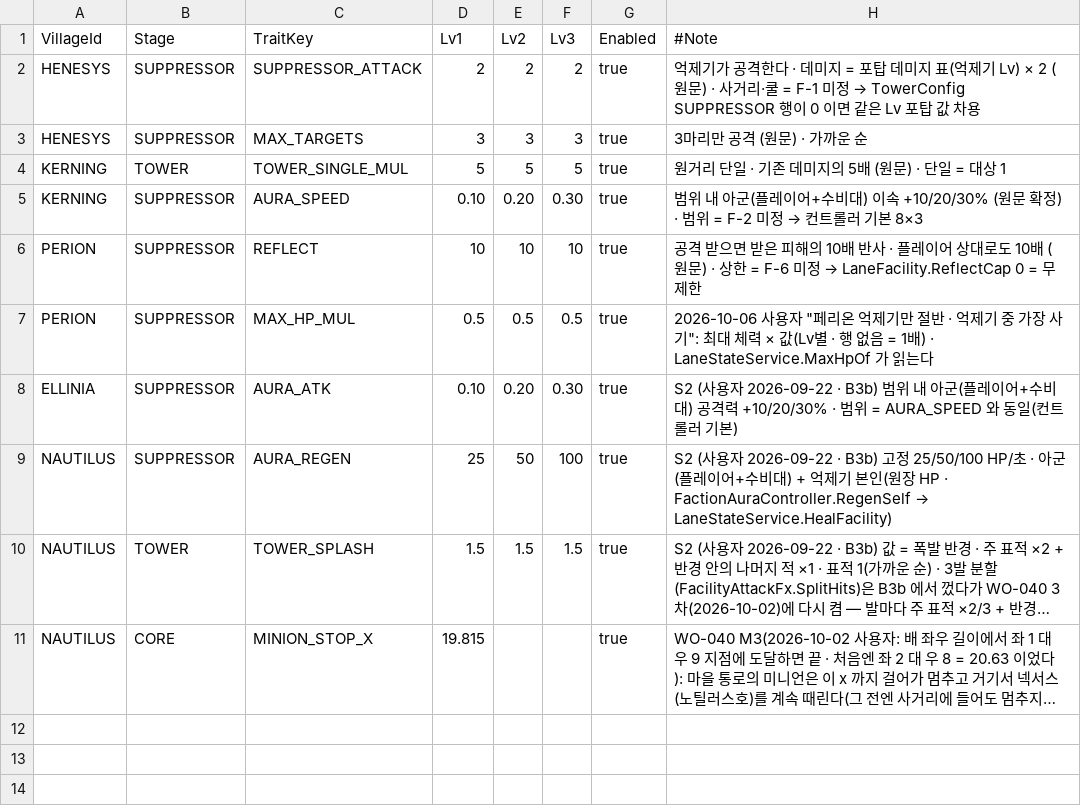
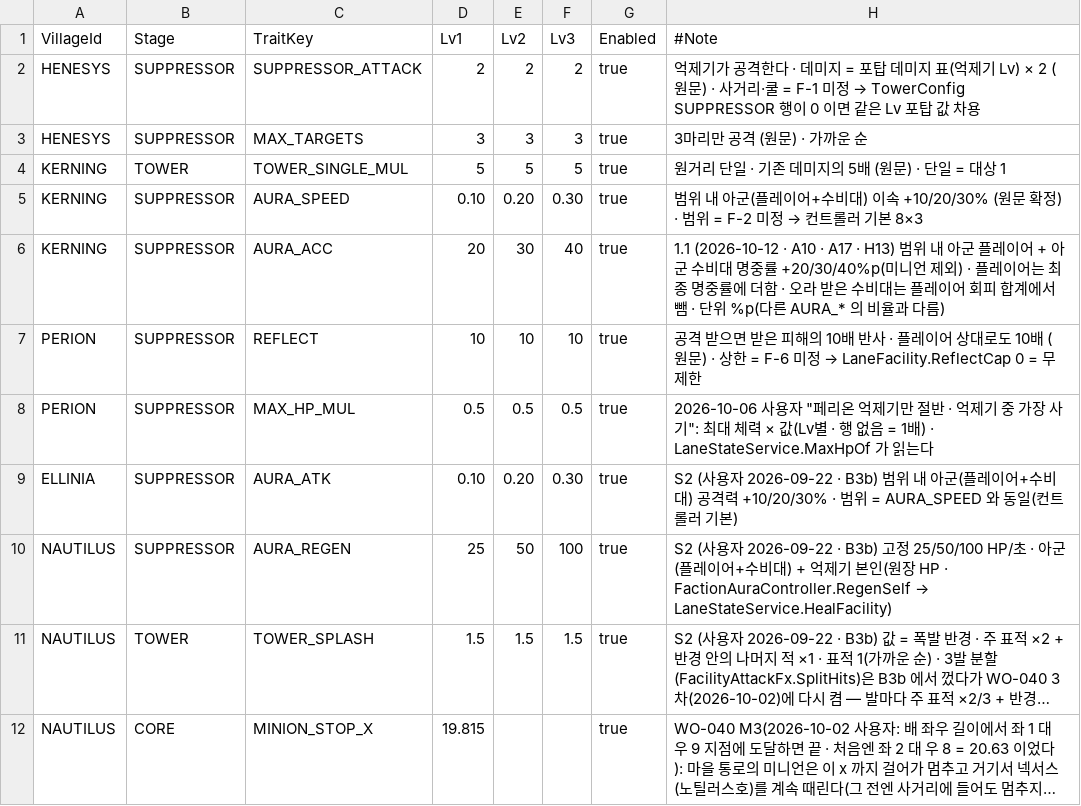
Before and after one commit to alsrn5172/villagedefense, a CSV file: RootDesk/MyDesk/VillageFacilityTrait.csv, drawn as a sheet; long unchanged cells end in ….

```diff
--- a/RootDesk/MyDesk/VillageFacilityTrait.csv
+++ b/RootDesk/MyDesk/VillageFacilityTrait.csv
@@ -5,2 +5,3 @@ KERNING,TOWER,TOWER_SINGLE_MUL,5,5,5,true,원거리 단일 · 기존 데미지
 KERNING,SUPPRESSOR,AURA_SPEED,0.10,0.20,0.30,true,범위 내 아군(플레이어+수비대) 이속 +10/20/30% (원문 확정) · 범위 = F-2 미정 → 컨트롤러 기본 8×3
+KERNING,SUPPRESSOR,AURA_ACC,20,30,40,true,1.1 (2026-10-12 · A10 · A17 · H13) 범위 내 아군 플레이어 + 아군 수비대 명중률 +20/30/40%p(미니언 제외) · 플레이어는 최종 명중률에 더함 · 오라 받은 수비대는 플레이어 회피 합계에서 뺌 · 단위 %p(다른 AURA_* 의 비율과 다름)
 PERION,SUPPRESSOR,REFLECT,10,10,10,true,공격 받으면 받은 피해의 10배 반사 · 플레이어 상대로도 10배 (원문) · 상한 = F-6 미정 → LaneFacility.ReflectCap 0 = 무제한
```
Also changed, not shown: 17 other files.
